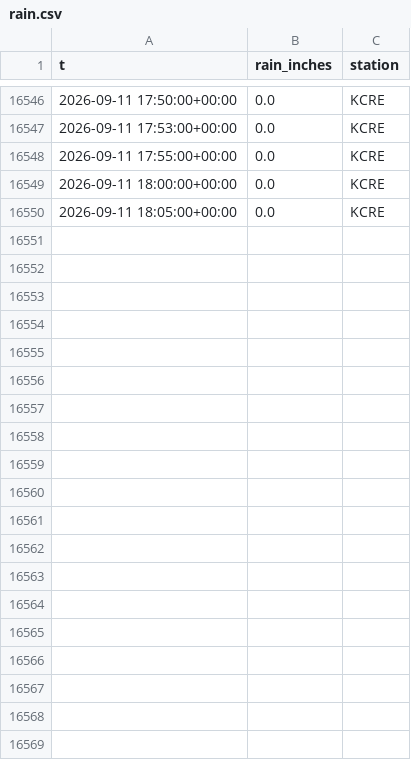
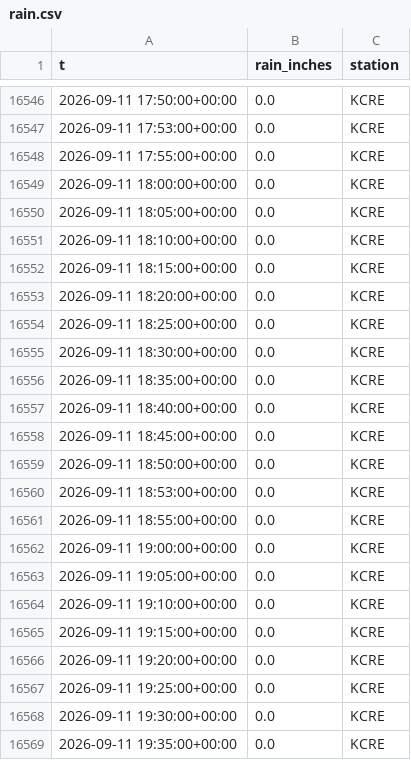
Before and after one commit to richardmhuse/do-not-hit-the-bridge-V2, a CSV file: data/raw/rain.csv, drawn as a sheet; only a part is shown, gaps mark what is left out; the diff covers the shown part only.

```diff
--- a/data/raw/rain.csv
+++ b/data/raw/rain.csv
@@ -16550 +16550,20 @@ t,rain_inches,station
 2026-09-11 18:05:00+00:00,0.0,KCRE
+2026-09-11 18:10:00+00:00,0.0,KCRE
+2026-09-11 18:15:00+00:00,0.0,KCRE
+2026-09-11 18:20:00+00:00,0.0,KCRE
+2026-09-11 18:25:00+00:00,0.0,KCRE
+2026-09-11 18:30:00+00:00,0.0,KCRE
+2026-09-11 18:35:00+00:00,0.0,KCRE
+2026-09-11 18:40:00+00:00,0.0,KCRE
+2026-09-11 18:45:00+00:00,0.0,KCRE
+2026-09-11 18:50:00+00:00,0.0,KCRE
+2026-09-11 18:53:00+00:00,0.0,KCRE
+2026-09-11 18:55:00+00:00,0.0,KCRE
+2026-09-11 19:00:00+00:00,0.0,KCRE
+2026-09-11 19:05:00+00:00,0.0,KCRE
+2026-09-11 19:10:00+00:00,0.0,KCRE
+2026-09-11 19:15:00+00:00,0.0,KCRE
+2026-09-11 19:20:00+00:00,0.0,KCRE
+2026-09-11 19:25:00+00:00,0.0,KCRE
+2026-09-11 19:30:00+00:00,0.0,KCRE
+2026-09-11 19:35:00+00:00,0.0,KCRE
```
Also changed, not shown: 23 added rows elsewhere in this file, data/processed/forecast.csv, data/raw/lunar.csv, 39 other files.
